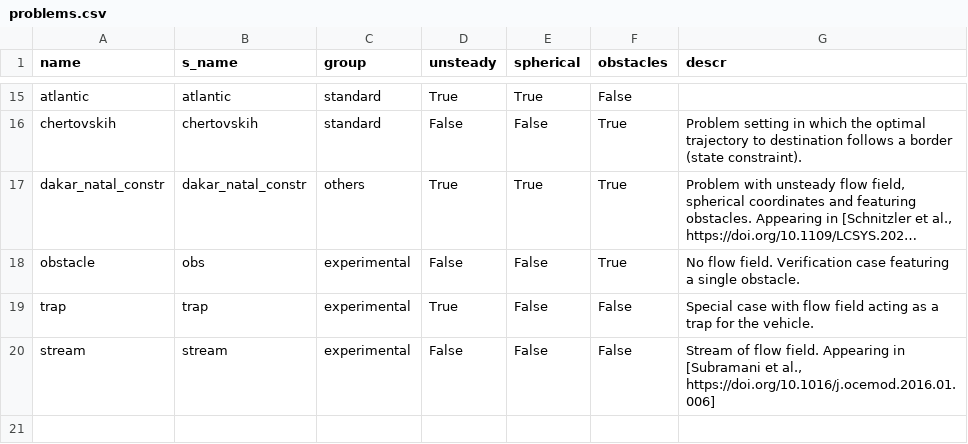
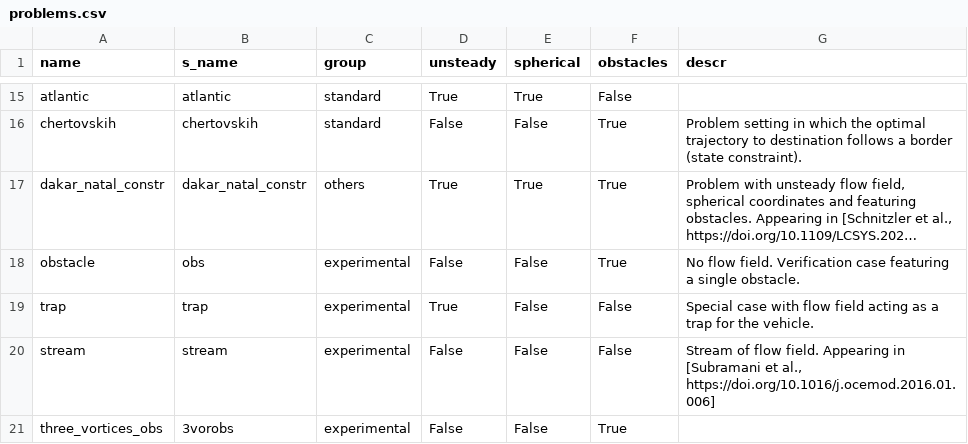
Before and after one commit to dabry-route/dabry, a CSV file: dabry/problems.csv, drawn as a sheet; only a part is shown, gaps mark what is left out; long unchanged cells end in ….

```diff
--- a/dabry/problems.csv
+++ b/dabry/problems.csv
@@ -20 +20,2 @@ trap,trap,experimental,True,False,False,Special case with flow field acting as a
 stream,stream,experimental,False,False,False,"Stream of flow field. Appearing in [Subramani et al., https://doi.org/10.1016/j.ocemod.2016.01.006]"
+three_vortices_obs,3vorobs,experimental,False,False,True,
```
Also changed, not shown: 4 other files.
